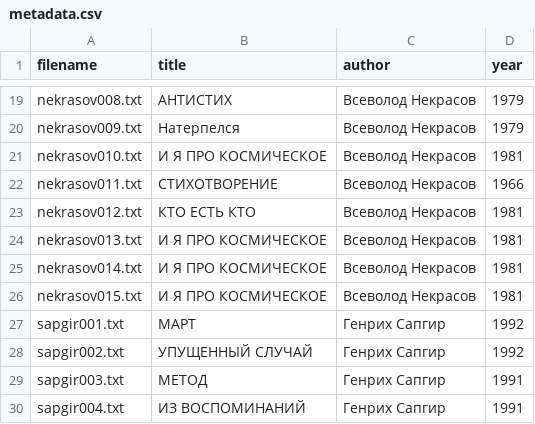
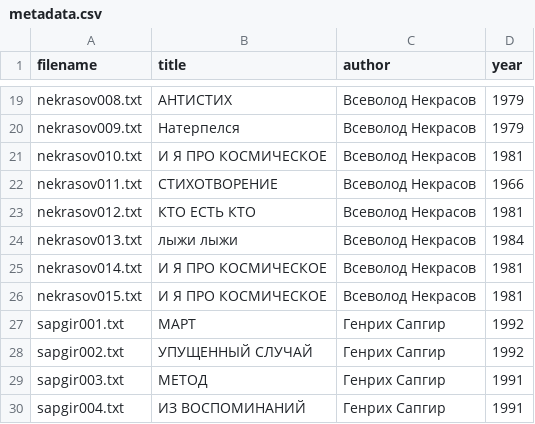
Before and after one commit to amaelrenard-create/Project-Nekrasov-Lianosowo, a CSV file: my_project/data/metadata.csv, drawn as a sheet; only a part is shown, gaps mark what is left out.

Commit message:
Update metadata.csv

```diff
--- a/my_project/data/metadata.csv
+++ b/my_project/data/metadata.csv
@@ -23,3 +23,3 @@ nekrasov011.txt,СТИХОТВОРЕНИЕ,Всеволод Некрасов,196
 nekrasov012.txt,КТО ЕСТЬ КТО,Всеволод Некрасов,1981
-nekrasov013.txt,И Я ПРО КОСМИЧЕСКОЕ,Всеволод Некрасов,1981
+nekrasov013.txt,лыжи лыжи,Всеволод Некрасов,1984
 nekrasov014.txt,И Я ПРО КОСМИЧЕСКОЕ,Всеволод Некрасов,1981
```
